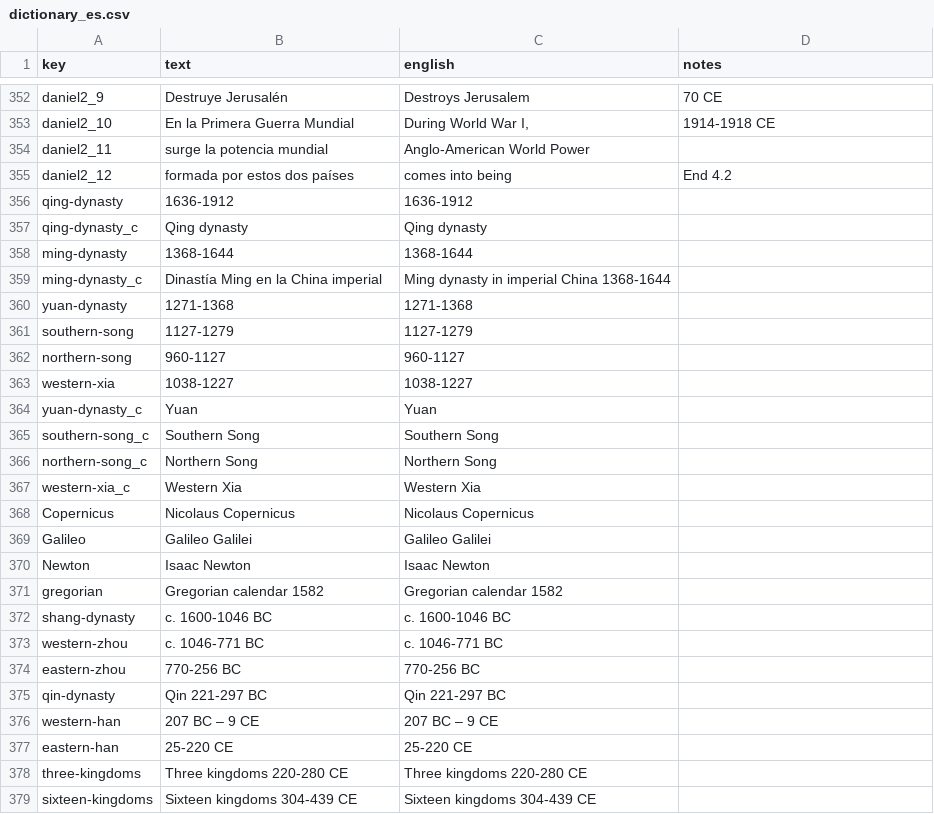
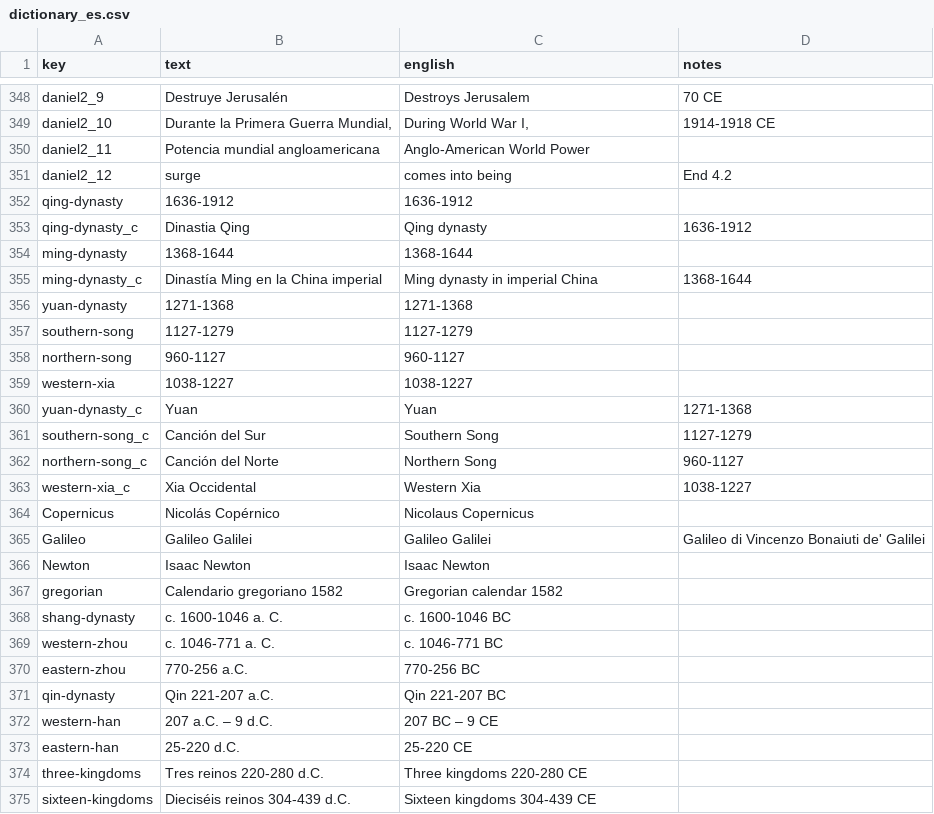
Before and after one commit to kreier/timeline, a CSV file: db/dictionary_es.csv, drawn as a sheet; only a part is shown, gaps mark what is left out; addresses are those after the commit; the diff covers the shown part only; the diff names each change by its address in the sheet, - before the commit and + after, or states it on an @@ line.

```diff
--- a/db/dictionary_es.csv
+++ b/db/dictionary_es.csv
-B349 (text): En la Primera Guerra Mundial
+B349 (text): Durante la Primera Guerra Mundial,
-B350 (text): surge la potencia mundial
+B350 (text): Potencia mundial angloamericana
-B351 (text): formada por estos dos países
+B351 (text): surge
-B353 (text): Qing dynasty
+B353 (text): Dinastia Qing
-D353 (notes): (empty)
+D353 (notes): 1636-1912
-C355 (english): Ming dynasty in imperial China 1368-1644
+C355 (english): Ming dynasty in imperial China
-D355 (notes): (empty)
+D355 (notes): 1368-1644
-D360 (notes): (empty)
+D360 (notes): 1271-1368
-B361 (text): Southern Song
+B361 (text): Canción del Sur
-D361 (notes): (empty)
+D361 (notes): 1127-1279
-B362 (text): Northern Song
+B362 (text): Canción del Norte
-D362 (notes): (empty)
+D362 (notes): 960-1127
-B363 (text): Western Xia
+B363 (text): Xia Occidental
-D363 (notes): (empty)
+D363 (notes): 1038-1227
-B364 (text): Nicolaus Copernicus
+B364 (text): Nicolás Copérnico
-D365 (notes): (empty)
+D365 (notes): Galileo di Vincenzo Bonaiuti de' Galilei
-B367 (text): Gregorian calendar 1582
+B367 (text): Calendario gregoriano 1582
-B368 (text): c. 1600-1046 BC
+B368 (text): c. 1600-1046 a. C.
-B369 (text): c. 1046-771 BC
+B369 (text): c. 1046-771 a. C.
-B370 (text): 770-256 BC
+B370 (text): 770-256 a.C.
-B371 (text): Qin 221-297 BC
+B371 (text): Qin 221-207 a.C.
-C371 (english): Qin 221-297 BC
+C371 (english): Qin 221-207 BC
-B372 (text): 207 BC – 9 CE
+B372 (text): 207 a.C. – 9 d.C.
-B373 (text): 25-220 CE
+B373 (text): 25-220 d.C.
-B374 (text): Three kingdoms 220-280 CE
+B374 (text): Tres reinos 220-280 d.C.
-B375 (text): Sixteen kingdoms 304-439 CE
+B375 (text): Dieciséis reinos 304-439 d.C.
```
Also changed, not shown: 4 added rows, 4 removed rows and 132 edited cells elsewhere in this file.
